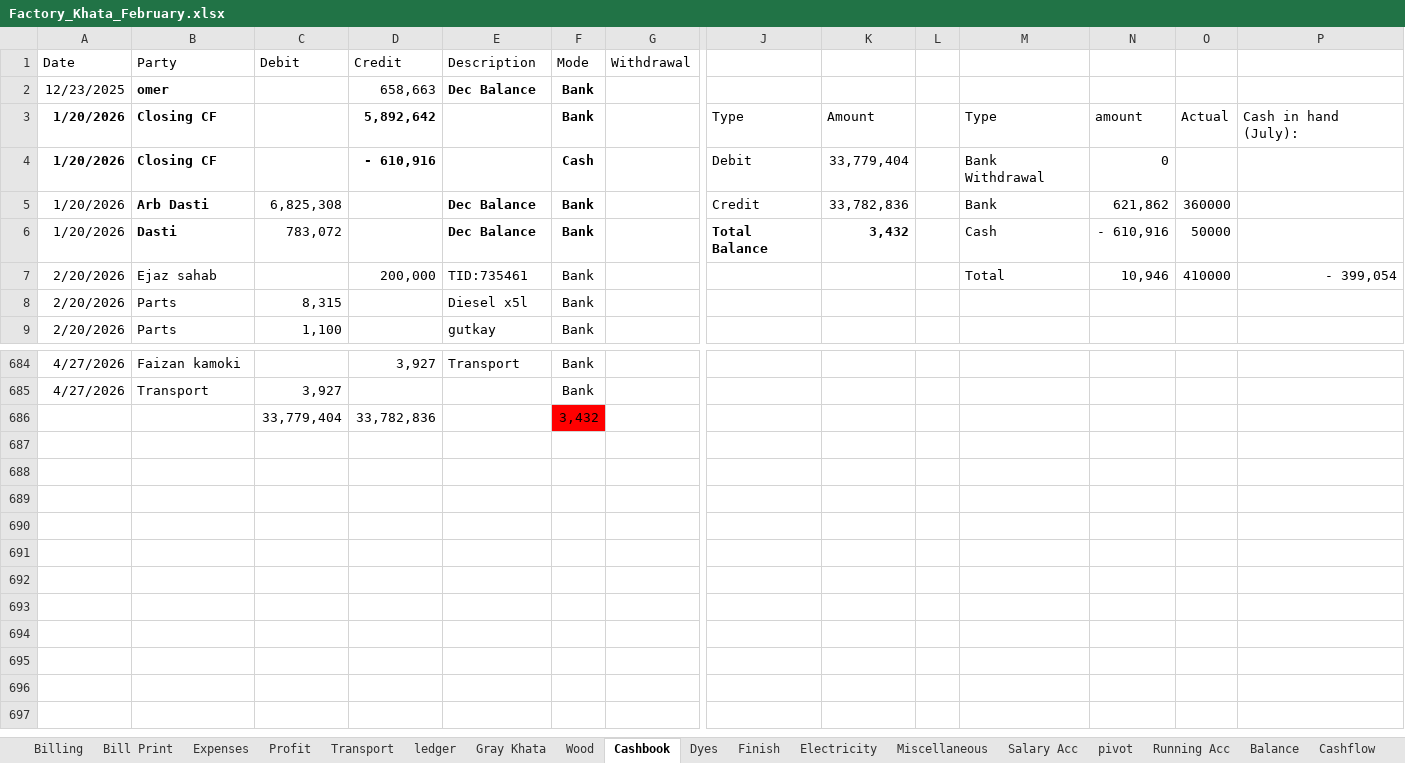
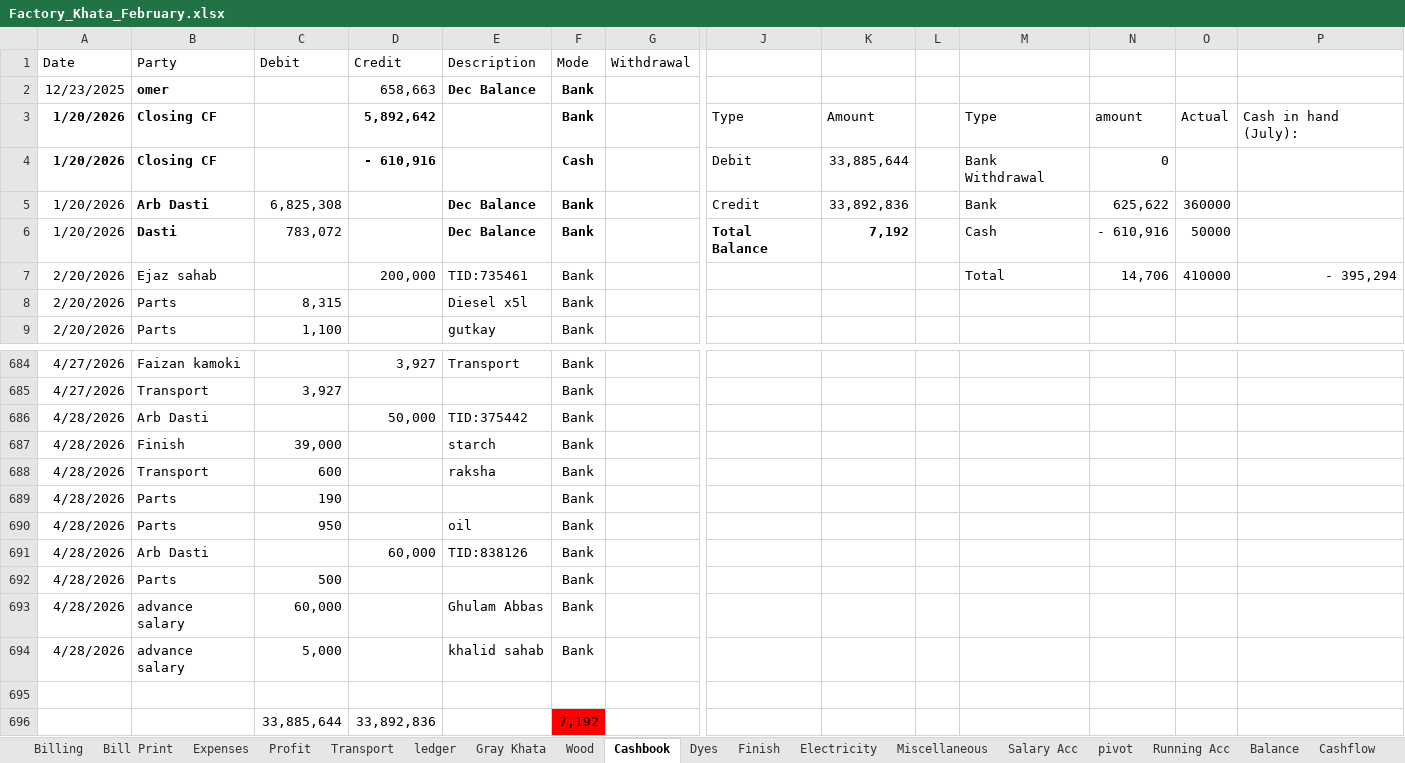
Before and after one commit to omerrazzaq4/AlHamd_Feb, an Excel workbook: Factory_Khata_February.xlsx, sheet Cashbook, drawn as a sheet; only a part is shown, gaps mark what is left out; values as stored, in another font and other column widths than the file's, no borders; charts and pictures and table styles not drawn; addresses are those after the commit; rows hold the shown columns only; the diff names each change by its address in the sheet, - before the commit and + after, or states it on an @@ line.

```diff
--- a/Factory_Khata_February.xlsx (sheet Cashbook)
+++ b/Factory_Khata_February.xlsx (sheet Cashbook)
-K4: 33,779,404
+K4: 33,885,644
-K5: 33,782,836
+K5: 33,892,836
-N5: 621,862
+N5: 625,622
-K6: 3,432
+K6: 7,192
-N7: 10,946
+N7: 14,706
-P7: - 399,054
+P7: - 395,294
+row 686: 4/28/2026 | Arb Dasti |  | 50,000 | TID:375442 | Bank
+row 687: 4/28/2026 | Finish | 39,000 |  | starch | Bank
+row 688: 4/28/2026 | Transport | 600 |  | raksha | Bank
+row 689: 4/28/2026 | Parts | 190 |  |  | Bank
+row 690: 4/28/2026 | Parts | 950 |  | oil | Bank
+row 691: 4/28/2026 | Arb Dasti |  | 60,000 | TID:838126 | Bank
+row 692: 4/28/2026 | Parts | 500 |  |  | Bank
+row 693: 4/28/2026 | advance salary | 60,000 |  | Ghulam Abbas | Bank
+row 694: 4/28/2026 | advance salary | 5,000 |  | khalid sahab | Bank
-row 695:  |  | 33,779,404 | 33,782,836 |  | 3,432
+row 695: (empty)
-F695 fill: #FF0000
+F695 fill: none
+row 696:  |  | 33,885,644 | 33,892,836 |  | 7,192
```
Also changed, not shown: sheet Wood, sheet pivot, sheet Finish, sheet Expenses, sheet Profit, sheet ledger, 1 more sheet, formulas that keep their value.
